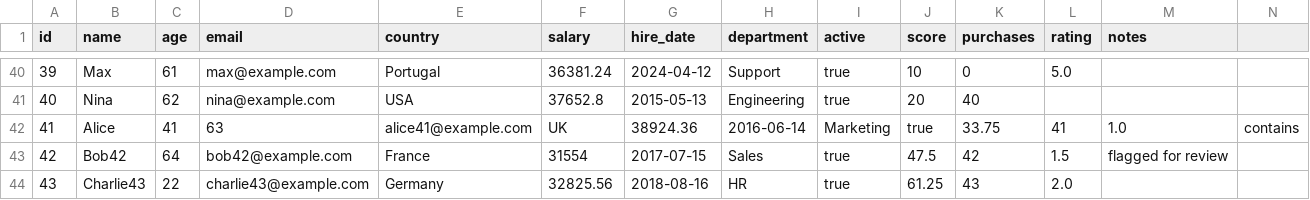
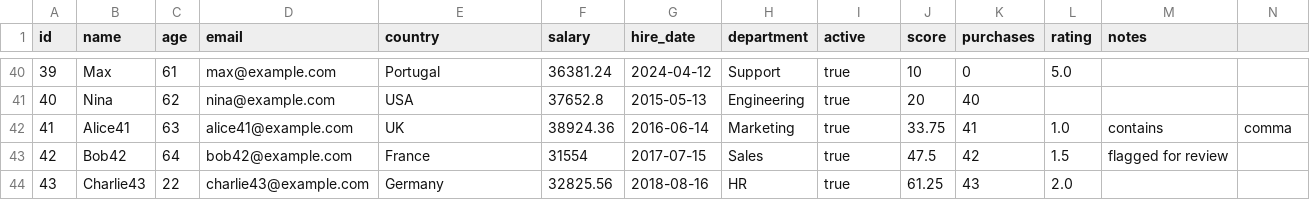
Before and after one commit to mouadja02/i-learn-rust, a CSV file: data/sample.csv, drawn as a sheet; only a part is shown, gaps mark what is left out; the diff covers the shown part only; the diff names each change by its address in the sheet, - before the commit and + after, or states it on an @@ line.

Commit message:
Update sample.csv

```diff
--- a/data/sample.csv
+++ b/data/sample.csv
-B42 (name): Alice
+B42 (name): Alice41
-C42 (age): 41
+C42 (age): 63
-D42 (email): 63
+D42 (email): alice41@example.com
-E42 (country): alice41@example.com
+E42 (country): UK
-F42 (salary): UK
+F42 (salary): 38924.36
-G42 (hire_date): 38924.36
+G42 (hire_date): 2016-06-14
-H42 (department): 2016-06-14
+H42 (department): Marketing
-I42 (active): Marketing
+I42 (active): true
-J42 (score): true
+J42 (score): 33.75
-K42 (purchases): 33.75
+K42 (purchases): 41
-L42 (rating): 41
+L42 (rating): 1.0
-M42 (notes): 1.0
+M42 (notes): contains
-N42: contains
+N42: comma
```
Also changed, not shown: 1 edited cell elsewhere in this file.
